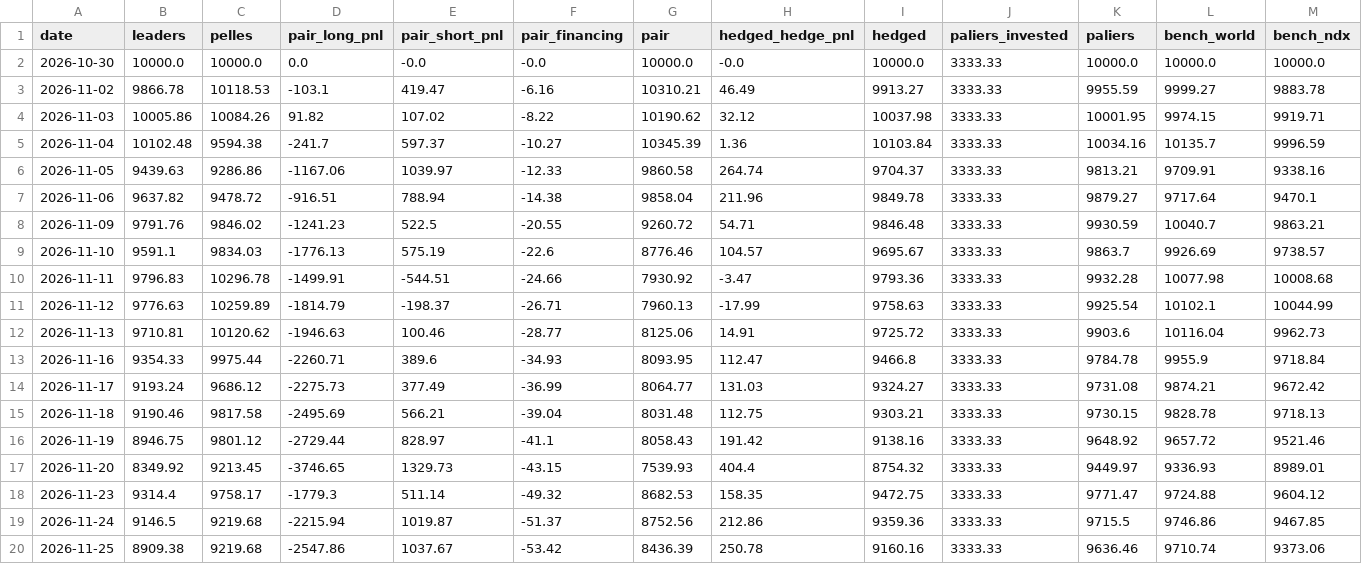
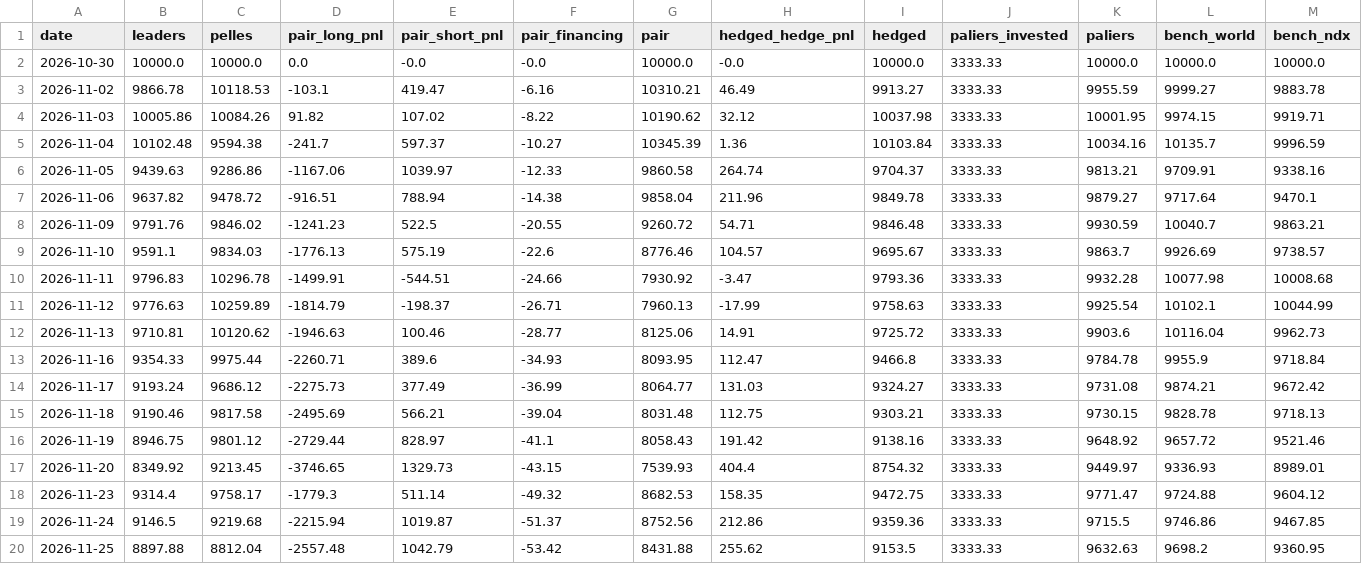
Before and after one commit to paulleriic/ai-bubble-tracker, a CSV file: data/strategies.csv, drawn as a sheet.

```diff
--- a/data/strategies.csv
+++ b/data/strategies.csv
@@ -19,2 +19,2 @@ date,leaders,pelles,pair_long_pnl,pair_short_pnl,pair_financing,pair,hedged_hedg
 2026-11-24,9146.5,9219.68,-2215.94,1019.87,-51.37,8752.56,212.86,9359.36,3333.33,9715.5,9746.86,9467.85
-2026-11-25,8909.38,9219.68,-2547.86,1037.67,-53.42,8436.39,250.78,9160.16,3333.33,9636.46,9710.74,9373.06
+2026-11-25,8897.88,8812.04,-2557.48,1042.79,-53.42,8431.88,255.62,9153.5,3333.33,9632.63,9698.2,9360.95
```
Also changed, not shown: data/assets_summary.csv, data/fundamentals.csv, 12 other files.
